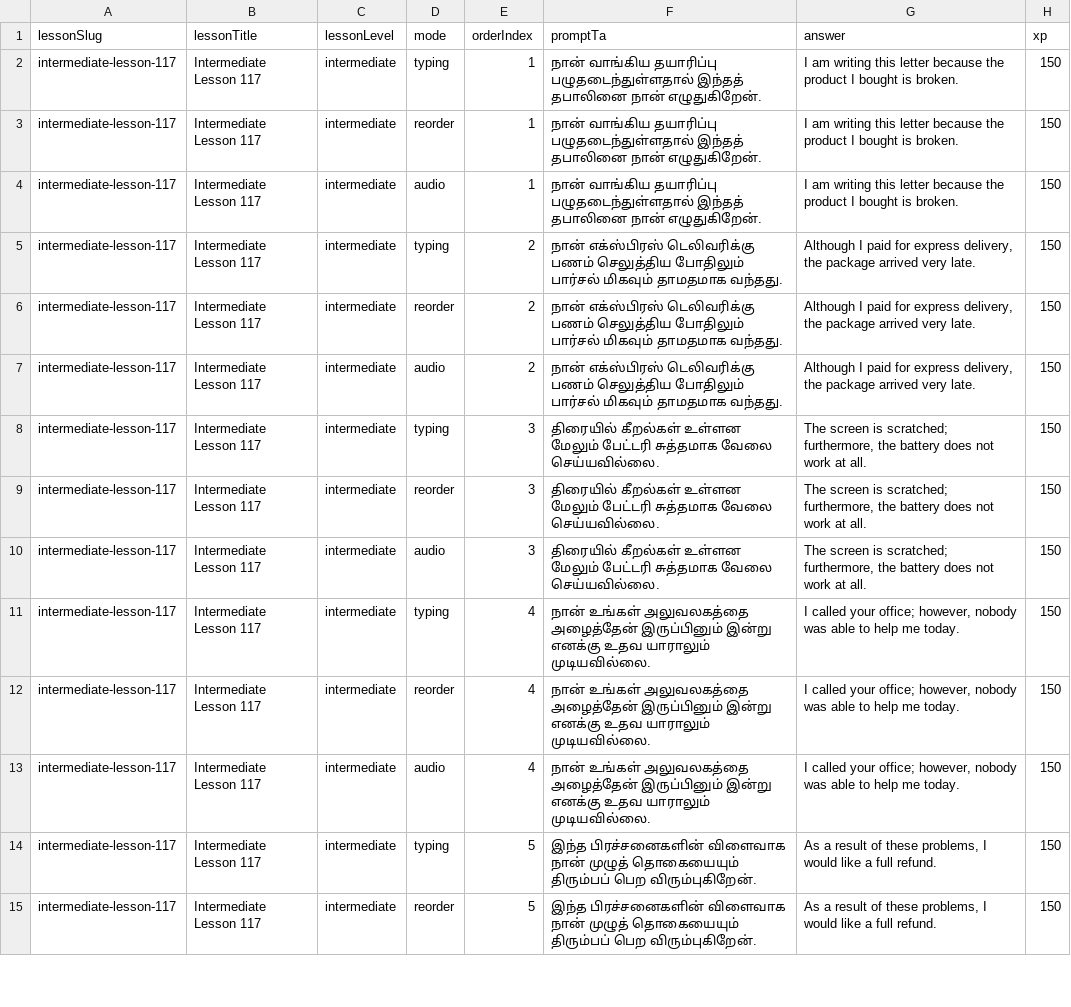
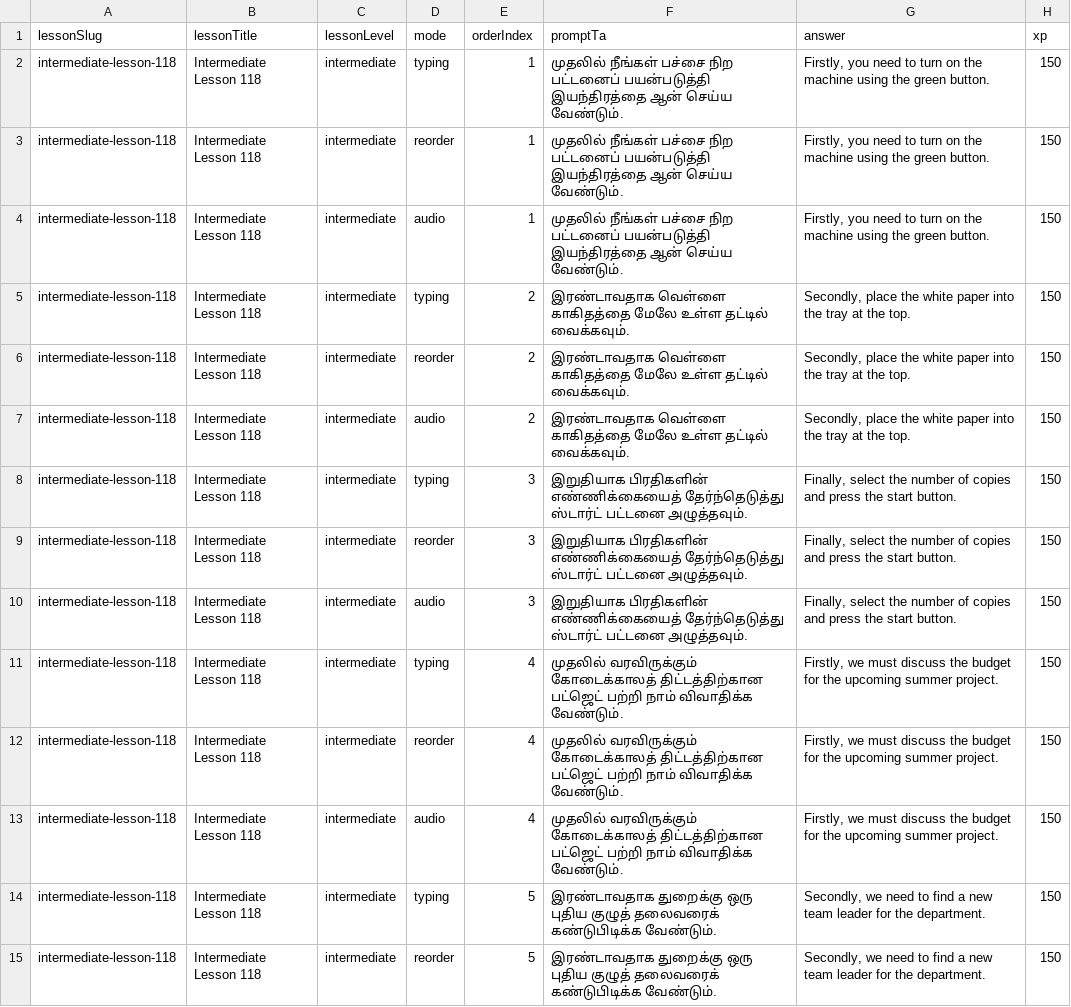
Before and after one commit to Gcoastarvi/fluencyjet-sentence-master, a CSV file: content.csv, drawn as a sheet; only a part is shown; the diff covers the shown part only; the diff names each change by its address in the sheet, - before the commit and + after, or states it on an @@ line.

```diff
--- a/content.csv
+++ b/content.csv
-A2:A15 (lessonSlug): intermediate-lesson-117
+A2:A15 (lessonSlug): intermediate-lesson-118
-B2:B15 (lessonTitle): Intermediate Lesson 117
+B2:B15 (lessonTitle): Intermediate Lesson 118
-F2:F4 (promptTa): நான் வாங்கிய தயாரிப்பு பழுதடைந்துள்ளதால் இந்தத் தபாலினை நான் எழுதுகிறேன்.
+F2:F4 (promptTa): முதலில் நீங்கள் பச்சை நிற பட்டனைப் பயன்படுத்தி இயந்திரத்தை ஆன் செய்ய வேண்டும்.
-G2:G4 (answer): I am writing this letter because the product I bought is broken.
+G2:G4 (answer): Firstly, you need to turn on the machine using the green button.
-F5:F7 (promptTa): நான் எக்ஸ்பிரஸ் டெலிவரிக்கு பணம் செலுத்திய போதிலும் பார்சல் மிகவும் தாமதமாக வந்தது.
+F5:F7 (promptTa): இரண்டாவதாக வெள்ளை காகிதத்தை மேலே உள்ள தட்டில் வைக்கவும்.
-G5:G7 (answer): Although I paid for express delivery, the package arrived very late.
+G5:G7 (answer): Secondly, place the white paper into the tray at the top.
-F8:F10 (promptTa): திரையில் கீறல்கள் உள்ளன மேலும் பேட்டரி சுத்தமாக வேலை செய்யவில்லை.
+F8:F10 (promptTa): இறுதியாக பிரதிகளின் எண்ணிக்கையைத் தேர்ந்தெடுத்து ஸ்டார்ட் பட்டனை அழுத்தவும்.
-G8:G10 (answer): The screen is scratched; furthermore, the battery does not work at all.
+G8:G10 (answer): Finally, select the number of copies and press the start button.
-F11:F13 (promptTa): நான் உங்கள் அலுவலகத்தை அழைத்தேன் இருப்பினும் இன்று எனக்கு உதவ யாராலும் முடியவில்லை.
+F11:F13 (promptTa): முதலில் வரவிருக்கும் கோடைக்காலத் திட்டத்திற்கான பட்ஜெட் பற்றி நாம் விவாதிக்க வேண்டும்.
-G11:G13 (answer): I called your office; however, nobody was able to help me today.
+G11:G13 (answer): Firstly, we must discuss the budget for the upcoming summer project.
-F14:F15 (promptTa): இந்த பிரச்சனைகளின் விளைவாக நான் முழுத் தொகையையும் திரும்பப் பெற விரும்புகிறேன்.
+F14:F15 (promptTa): இரண்டாவதாக துறைக்கு ஒரு புதிய குழுத் தலைவரைக் கண்டுபிடிக்க வேண்டும்.
-G14:G15 (answer): As a result of these problems, I would like a full refund.
+G14:G15 (answer): Secondly, we need to find a new team leader for the department.
```
Also changed, not shown: 112 edited cells elsewhere in this file, 1 other file.
